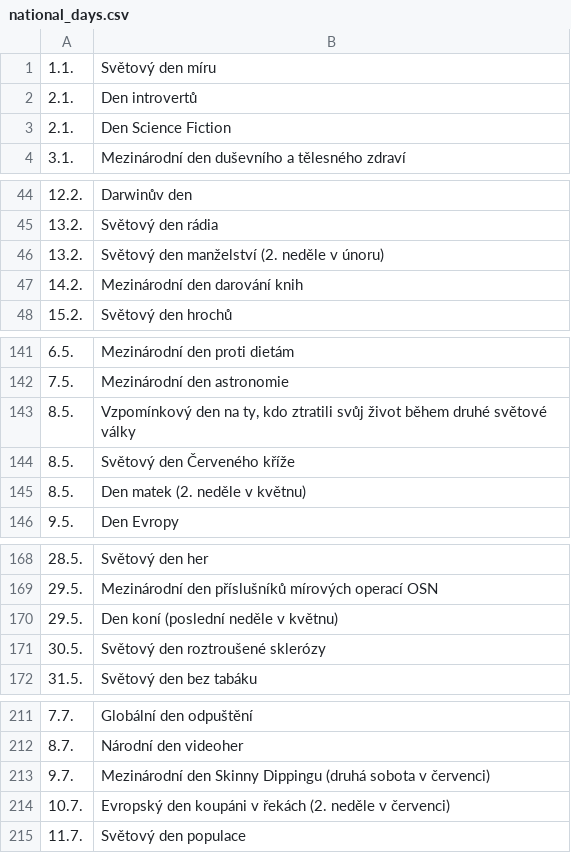
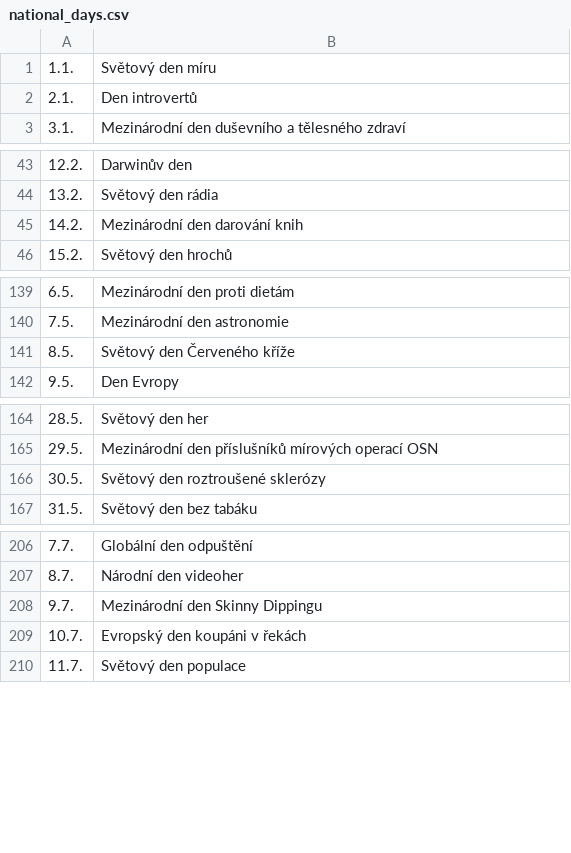
Before and after one commit to RubyElders/good-morning-prototype, a CSV file: server/national_days.csv, drawn as a sheet; only a part is shown, gaps mark what is left out; the diff covers the shown part only.

```diff
--- a/server/national_days.csv
+++ b/server/national_days.csv
@@ -2,3 +2,2 @@
 2.1.,Den introvertů
-2.1.,Den Science Fiction
 3.1.,Mezinárodní den duševního a tělesného zdraví
@@ -45,3 +44,2 @@
 13.2.,Světový den rádia
-13.2.,Světový den manželství (2. neděle v únoru)
 14.2.,Mezinárodní den darování knih
@@ -142,5 +140,3 @@
 7.5.,Mezinárodní den astronomie
-8.5.,"Vzpomínkový den na ty, kdo ztratili svůj život během druhé světové války"
 8.5.,Světový den Červeného kříže
-8.5.,Den matek (2. neděle v květnu)
 9.5.,Den Evropy
@@ -169,3 +165,2 @@
 29.5.,Mezinárodní den příslušníků mírových operací OSN
-29.5.,Den koní (poslední neděle v květnu)
 30.5.,Světový den roztroušené sklerózy
@@ -212,4 +207,4 @@
 8.7.,Národní den videoher
-9.7.,Mezinárodní den Skinny Dippingu (druhá sobota v červenci)
-10.7.,Evropský den koupáni v řekách (2. neděle v červenci)
+9.7.,Mezinárodní den Skinny Dippingu
+10.7.,Evropský den koupáni v řekách
 11.7.,Světový den populace
```
Also changed, not shown: 7 edited cells elsewhere in this file, server/holidays.csv.
